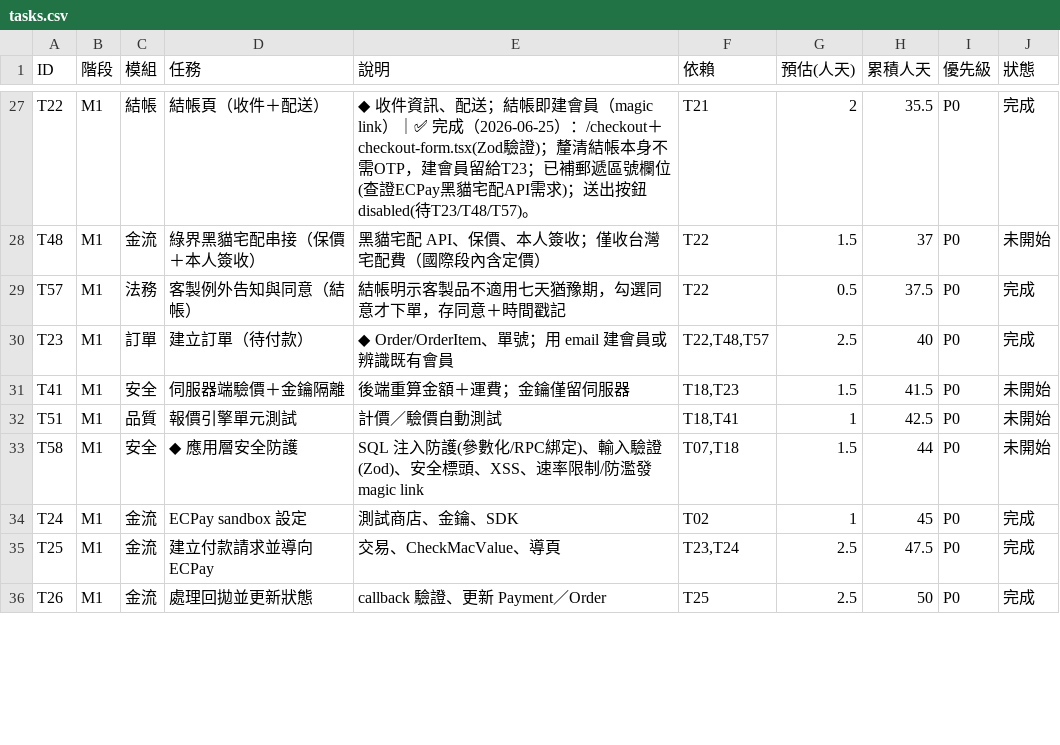
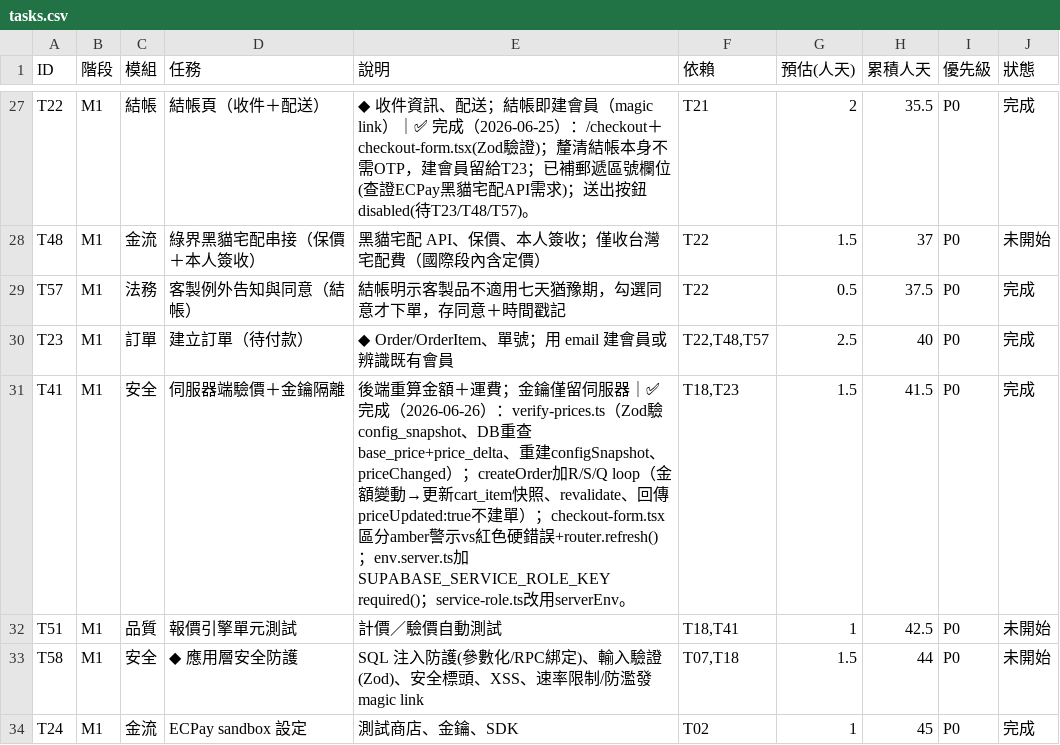
Before and after one commit to incantochen/incantochen, a CSV file: docs/tasks.csv, drawn as a sheet; only a part is shown, gaps mark what is left out; the shorter side is filled out with more unchanged rows.

Commit message:
chore: 更新 tasks.csv — T41 完成

```diff
--- a/docs/tasks.csv
+++ b/docs/tasks.csv
@@ -30,3 +30,3 @@ T57,M1,法務,客製例外告知與同意（結帳）,結帳明示客製品不
 T23,M1,訂單,建立訂單（待付款）,◆ Order/OrderItem、單號；用 email 建會員或辨識既有會員,"T22,T48,T57",2.5,40,P0,完成
-T41,M1,安全,伺服器端驗價＋金鑰隔離,後端重算金額＋運費；金鑰僅留伺服器,"T18,T23",1.5,41.5,P0,未開始
+T41,M1,安全,伺服器端驗價＋金鑰隔離,後端重算金額＋運費；金鑰僅留伺服器｜✅ 完成（2026-06-26）：verify-prices.ts（Zod驗config_snapshot、DB重查base_price+price_delta、重建configSnapshot、priceChanged）；createOrder加R/S/Q loop（金額變動→更新cart_item快照、revalidate、回傳priceUpdated:true不建單）；checkout-form.tsx區分amber警示vs紅色硬錯誤+router.refresh()；env.server.ts加SUPABASE_SERVICE_ROLE_KEY required()；service-role.ts改用serverEnv。,"T18,T23",1.5,41.5,P0,完成
 T51,M1,品質,報價引擎單元測試,計價／驗價自動測試,"T18,T41",1,42.5,P0,未開始
```
